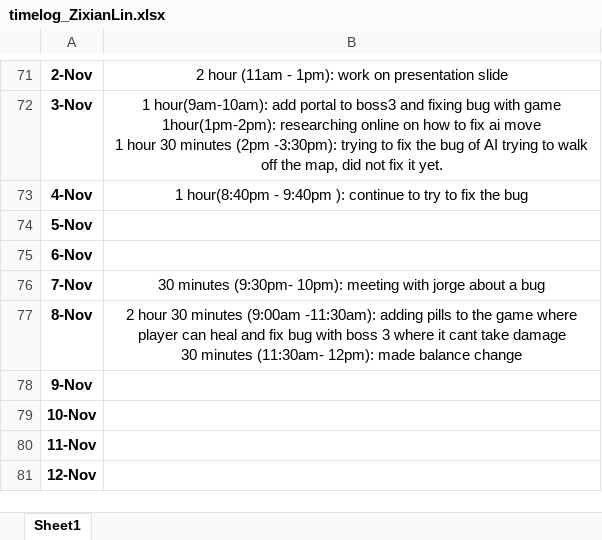
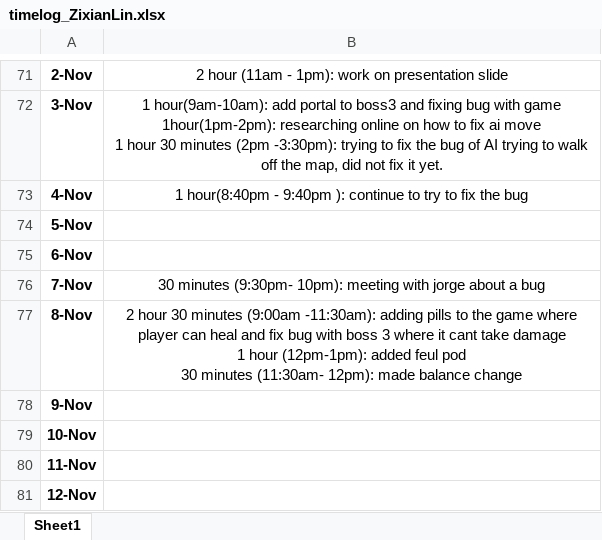
Before and after one commit to Kazuto1120/chocohippo, an Excel workbook: timelog_ZixianLin.xlsx, sheet Sheet1, drawn as a sheet; only a part is shown, gaps mark what is left out; values as stored, in another font and other column widths than the file's, no borders; ↵ is a line break in a cell; the diff names each change by its address in the sheet, - before the commit and + after, or states it on an @@ line.

Commit message:
update time log

```diff
--- a/timelog_ZixianLin.xlsx (sheet Sheet1)
+++ b/timelog_ZixianLin.xlsx (sheet Sheet1)
-B77: …take damage ↵ 30 minutes…
+B77: …take damage ↵ 1 hour (12pm-1pm): added feul pod ↵ 30 minutes…
```
